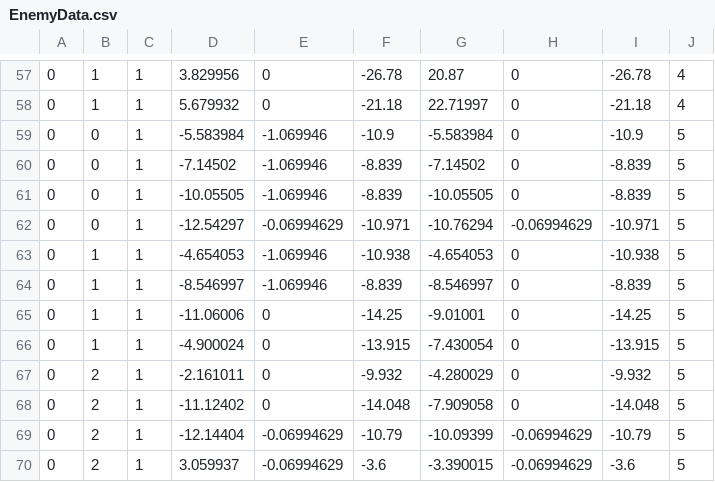
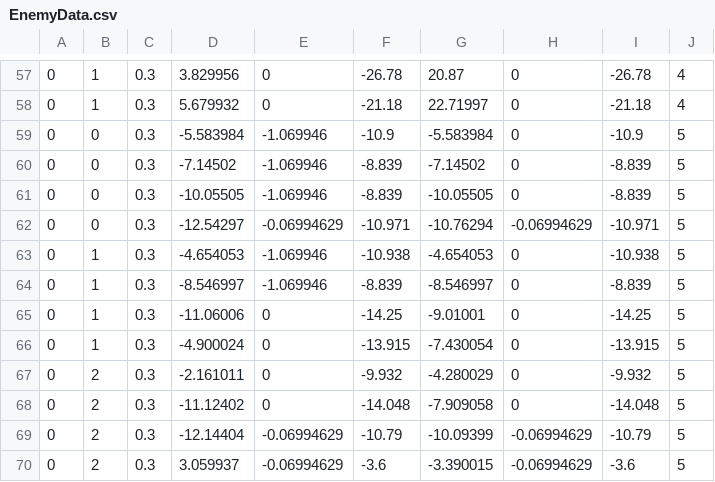
Before and after one commit to namakemono1911/Conchilf, a CSV file: Assets/Resources/EnemyData.csv, drawn as a sheet; only a part is shown, gaps mark what is left out; the diff covers the shown part only.

```diff
--- a/Assets/Resources/EnemyData.csv
+++ b/Assets/Resources/EnemyData.csv
@@ -57,14 +57,14 @@
-0,1,1,3.829956,0,-26.78,20.87,0,-26.78,4,
-0,1,1,5.679932,0,-21.18,22.71997,0,-21.18,4,
-0,0,1,-5.583984,-1.069946,-10.9,-5.583984,0,-10.9,5,
-0,0,1,-7.14502,-1.069946,-8.839,-7.14502,0,-8.839,5,
-0,0,1,-10.05505,-1.069946,-8.839,-10.05505,0,-8.839,5,
-0,0,1,-12.54297,-0.06994629,-10.971,-10.76294,-0.06994629,-10.971,5,
-0,1,1,-4.654053,-1.069946,-10.938,-4.654053,0,-10.938,5,
-0,1,1,-8.546997,-1.069946,-8.839,-8.546997,0,-8.839,5,
-0,1,1,-11.06006,0,-14.25,-9.01001,0,-14.25,5,
-0,1,1,-4.900024,0,-13.915,-7.430054,0,-13.915,5,
-0,2,1,-2.161011,0,-9.932,-4.280029,0,-9.932,5,
-0,2,1,-11.12402,0,-14.048,-7.909058,0,-14.048,5,
-0,2,1,-12.14404,-0.06994629,-10.79,-10.09399,-0.06994629,-10.79,5,
-0,2,1,3.059937,-0.06994629,-3.6,-3.390015,-0.06994629,-3.6,5,
+0,1,0.3,3.829956,0,-26.78,20.87,0,-26.78,4,
+0,1,0.3,5.679932,0,-21.18,22.71997,0,-21.18,4,
+0,0,0.3,-5.583984,-1.069946,-10.9,-5.583984,0,-10.9,5,
+0,0,0.3,-7.14502,-1.069946,-8.839,-7.14502,0,-8.839,5,
+0,0,0.3,-10.05505,-1.069946,-8.839,-10.05505,0,-8.839,5,
+0,0,0.3,-12.54297,-0.06994629,-10.971,-10.76294,-0.06994629,-10.971,5,
+0,1,0.3,-4.654053,-1.069946,-10.938,-4.654053,0,-10.938,5,
+0,1,0.3,-8.546997,-1.069946,-8.839,-8.546997,0,-8.839,5,
+0,1,0.3,-11.06006,0,-14.25,-9.01001,0,-14.25,5,
+0,1,0.3,-4.900024,0,-13.915,-7.430054,0,-13.915,5,
+0,2,0.3,-2.161011,0,-9.932,-4.280029,0,-9.932,5,
+0,2,0.3,-11.12402,0,-14.048,-7.909058,0,-14.048,5,
+0,2,0.3,-12.14404,-0.06994629,-10.79,-10.09399,-0.06994629,-10.79,5,
+0,2,0.3,3.059937,-0.06994629,-3.6,-3.390015,-0.06994629,-3.6,5,
```
Also changed, not shown: 3 added rows, 3 removed rows and 67 edited cells elsewhere in this file, 24 other files.
